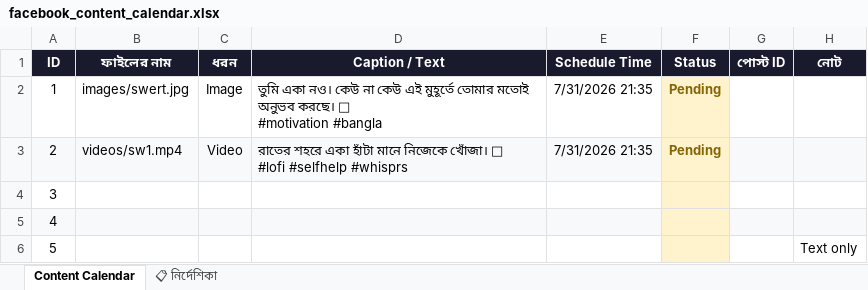
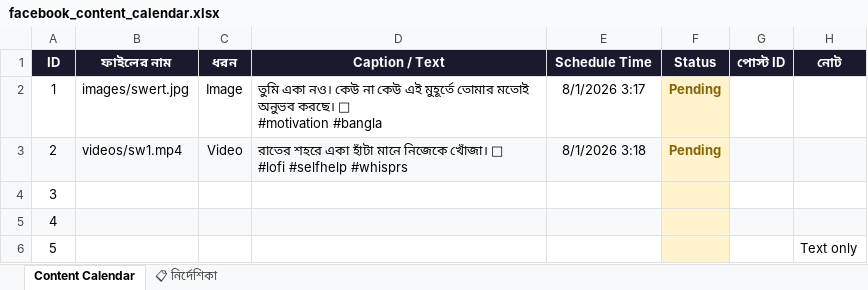
Before and after one commit to niru799x-beep/fb-autoposter-whisper, an Excel workbook: facebook_content_calendar.xlsx, sheet Content Calendar, drawn as a sheet; values as stored, in another font and other column widths than the file's, no borders; the diff names each change by its address in the sheet, - before the commit and + after, or states it on an @@ line.

Commit message:
Add files via upload

```diff
--- a/facebook_content_calendar.xlsx (sheet Content Calendar)
+++ b/facebook_content_calendar.xlsx (sheet Content Calendar)
-E2 (Schedule Time): 7/31/2026 21:35
+E2 (Schedule Time): 8/1/2026 3:17
-E3 (Schedule Time): 7/31/2026 21:35
+E3 (Schedule Time): 8/1/2026 3:18
```
